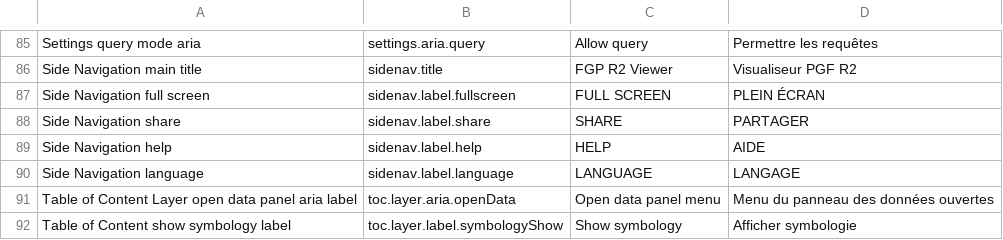
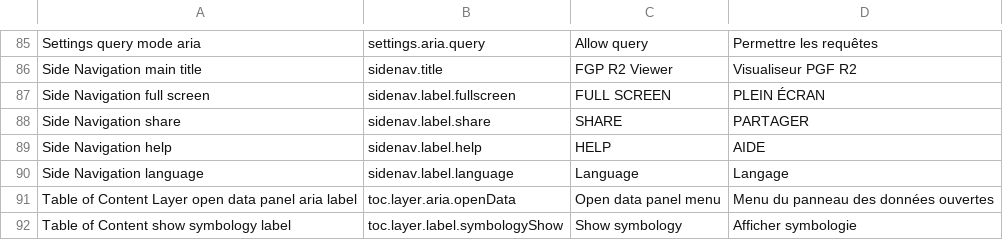
Before and after one commit to fgpv-vpgf/fgpv-vpgf, a CSV file: src/locales/translations.csv, drawn as a sheet; only a part is shown, gaps mark what is left out.

Commit message:
feat(ui): implement pr suggestions. Rename folder Language to language.

```diff
--- a/src/locales/translations.csv
+++ b/src/locales/translations.csv
@@ -89,3 +89,3 @@ Side Navigation share,sidenav.label.share,SHARE,PARTAGER
 Side Navigation help,sidenav.label.help,HELP,AIDE
-Side Navigation language,sidenav.label.language,LANGUAGE,LANGAGE
+Side Navigation language,sidenav.label.language,Language,Langage
 Table of Content Layer open data panel aria label,toc.layer.aria.openData,Open data panel menu,Menu du panneau des données ouvertes
```
Also changed, not shown: 6 other files.
